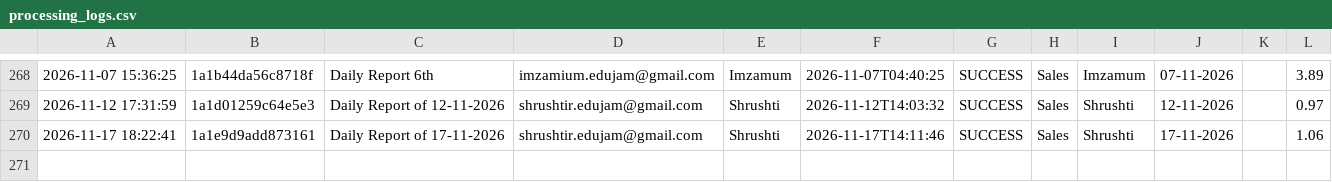
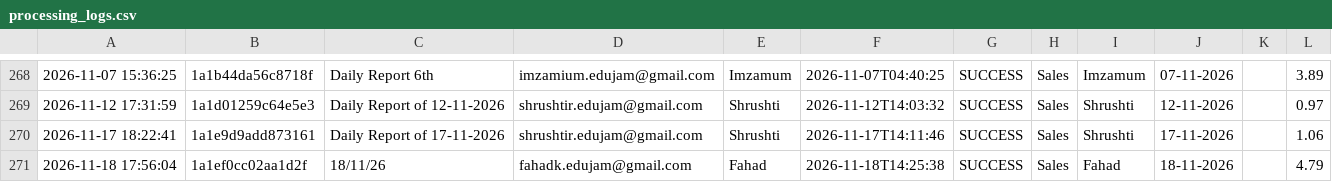
Before and after one commit to Hardik0241/Report_Automation_Dadar, a CSV file: Working_Report_Editor/logs/processing_logs.csv, drawn as a sheet; only a part is shown, gaps mark what is left out; the diff names each change by its address in the sheet, - before the commit and + after, or states it on an @@ line.

```diff
--- a/Working_Report_Editor/logs/processing_logs.csv
+++ b/Working_Report_Editor/logs/processing_logs.csv
+row 271: 2026-11-18 17:56:04 | 1a1ef0cc02aa1d2f | 18/11/26 | fahadk.edujam@gmail.com | Fahad | 2026-11-18T14:25:38 | SUCCESS | Sales | Fahad | 18-11-2026 |  | 4.79
```
